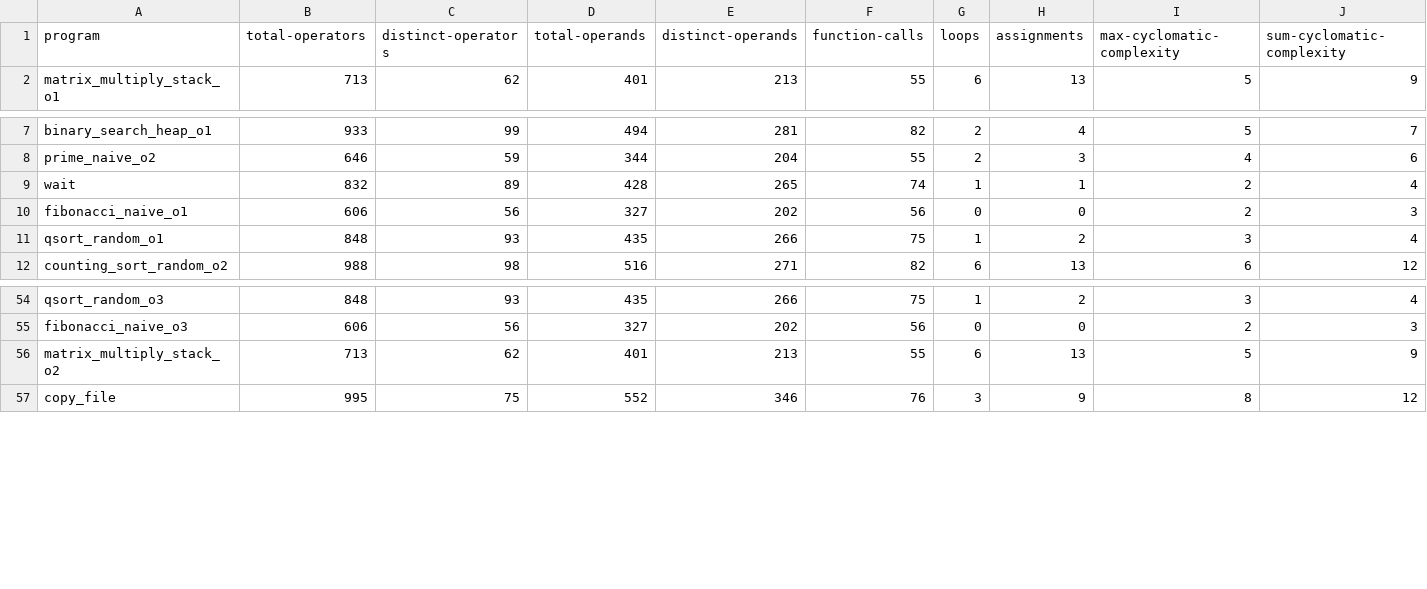
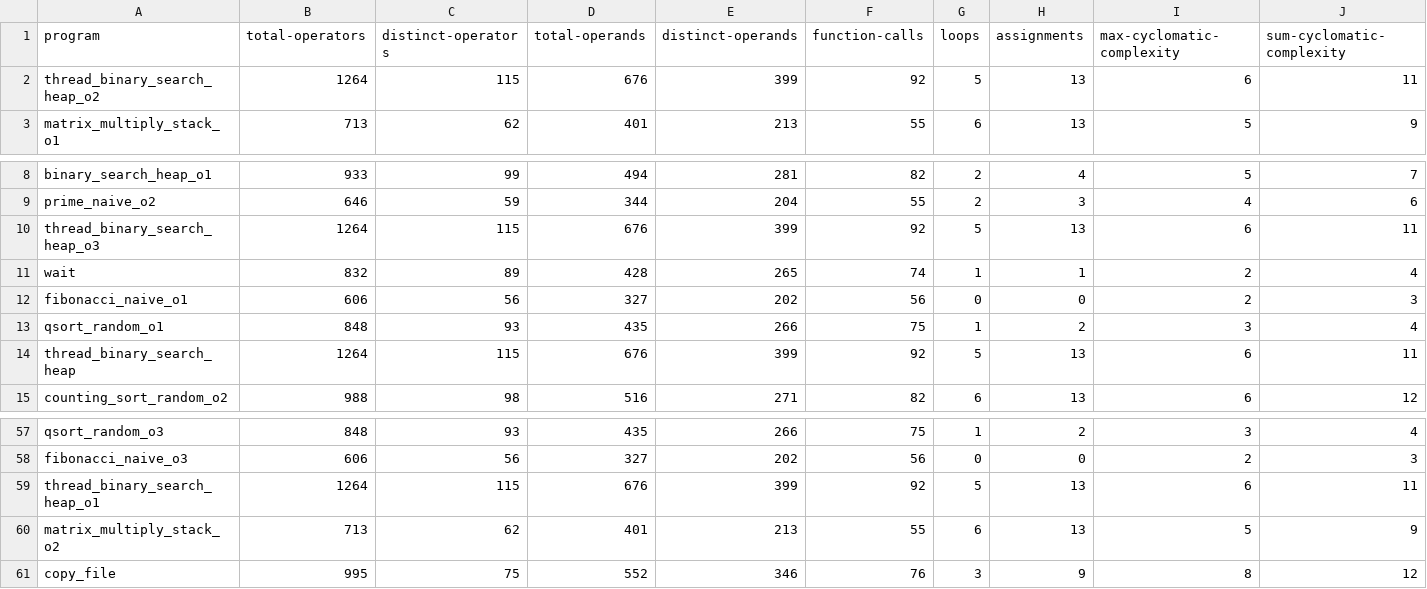
Before and after one commit to philipLutz/capstone-project, a CSV file: src/static_analysis_results.csv, drawn as a sheet; only a part is shown, gaps mark what is left out; rows hold the shown columns only; the diff names each change by its address in the sheet, - before the commit and + after, or states it on an @@ line.

```diff
--- a/src/static_analysis_results.csv
+++ b/src/static_analysis_results.csv
+row 2: thread_binary_search_heap_o2 | 1264 | 115 | 676 | 399 | 92 | 5 | 13 | 6 | 11
+row 10: thread_binary_search_heap_o3 | 1264 | 115 | 676 | 399 | 92 | 5 | 13 | 6 | 11
+row 14: thread_binary_search_heap | 1264 | 115 | 676 | 399 | 92 | 5 | 13 | 6 | 11
+row 59: thread_binary_search_heap_o1 | 1264 | 115 | 676 | 399 | 92 | 5 | 13 | 6 | 11
```
Also changed, not shown: src/program_performance_results.csv, src/program_scores.csv, 12 other files.
